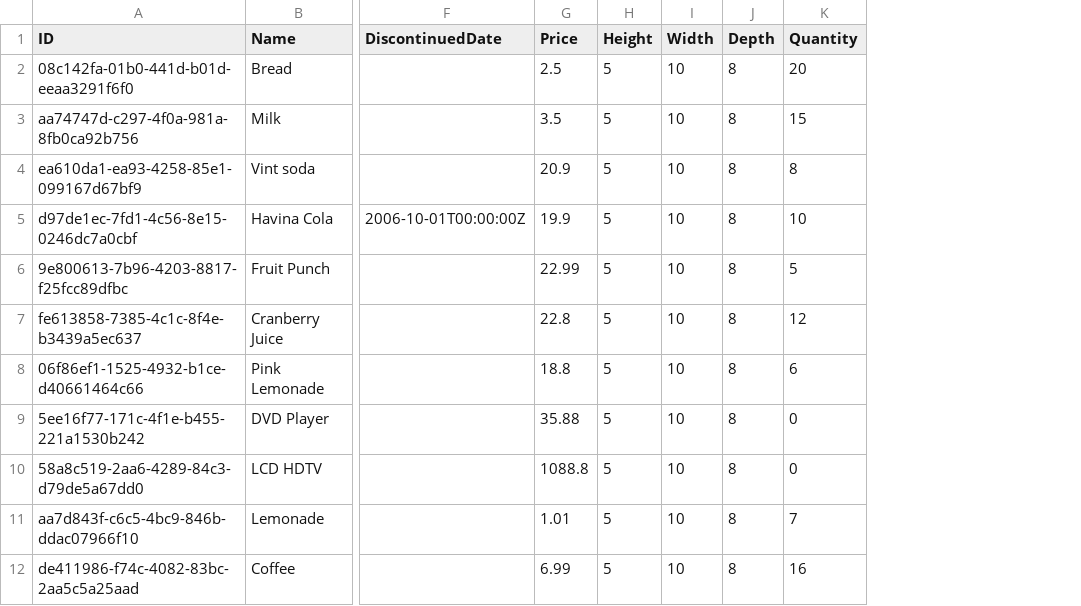
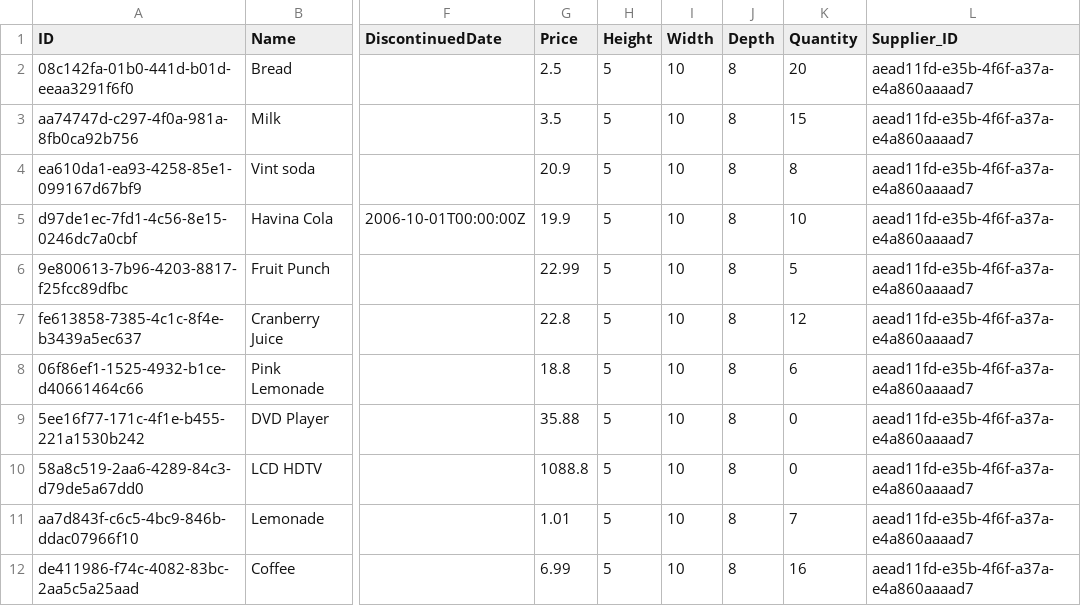
Before and after one commit to diegocullera/cap-product_catalog, a CSV file: db/data/com.dmr2935.materials-Products.csv, drawn as a sheet; only a part is shown, gaps mark what is left out; the diff names each change by its address in the sheet, - before the commit and + after, or states it on an @@ line.

```diff
--- a/db/data/com.dmr2935.materials-Products.csv
+++ b/db/data/com.dmr2935.materials-Products.csv
+column L (Supplier_ID), rows 2-12: all aead11fd-e35b-4f6f-a37a-e4a860aaaad7
```
Also changed, not shown: db/data/com.dmr2935.materials-ProductReview.csv, 54 other files.
